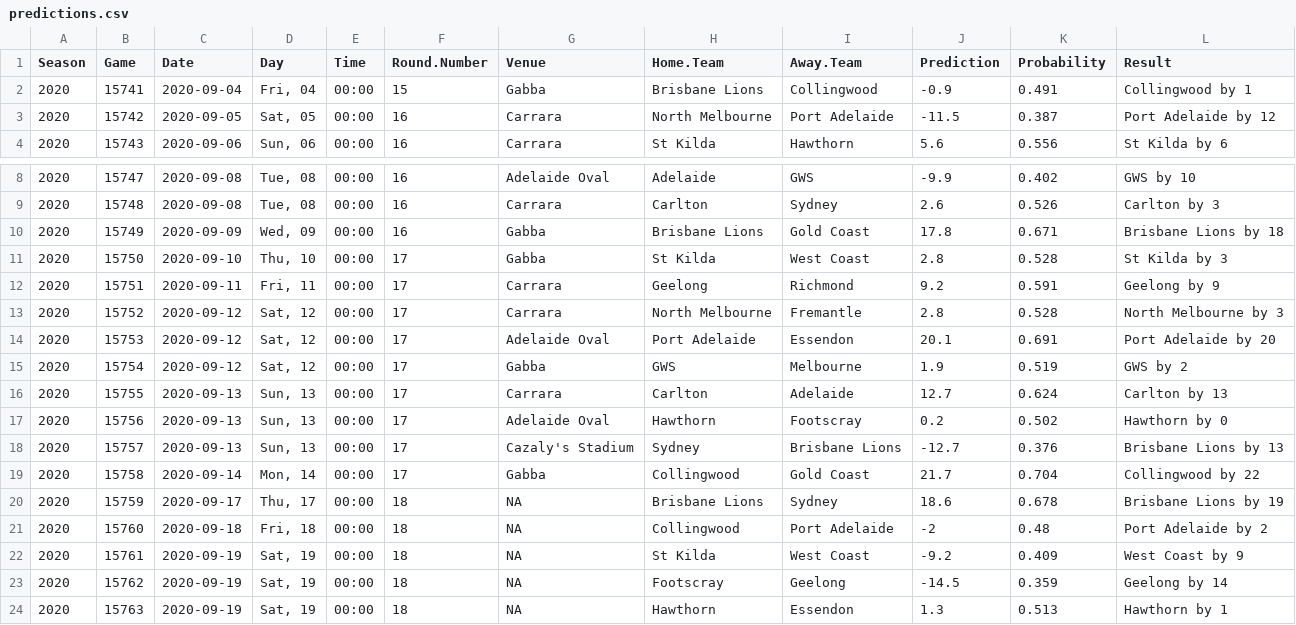
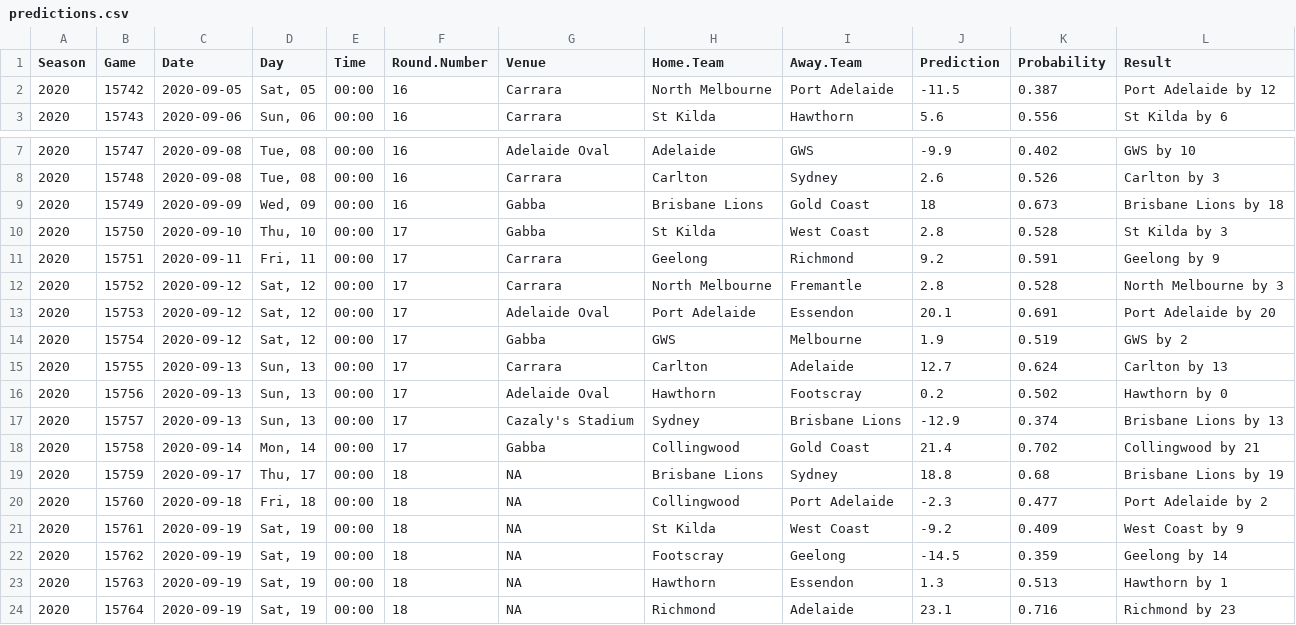
Before and after one commit to jimmyday12/plussixoneblog, a CSV file: data_files/raw-data/predictions.csv, drawn as a sheet; only a part is shown, gaps mark what is left out; the shorter side is filled out with more unchanged rows.

Commit message:
refreshing data and rebuilding site

```diff
--- a/data_files/raw-data/predictions.csv
+++ b/data_files/raw-data/predictions.csv
@@ -1,3 +1,2 @@
 Season,Game,Date,Day,Time,Round.Number,Venue,Home.Team,Away.Team,Prediction,Probability,Result
-2020,15741,2020-09-04,"Fri, 04",00:00,15,Gabba,Brisbane Lions,Collingwood,-0.9,0.491,Collingwood by 1
 2020,15742,2020-09-05,"Sat, 05",00:00,16,Carrara,North Melbourne,Port Adelaide,-11.5,0.387,Port Adelaide by 12
@@ -9,3 +8,3 @@ Season,Game,Date,Day,Time,Round.Number,Venue,Home.Team,Away.Team,Prediction,Prob
 2020,15748,2020-09-08,"Tue, 08",00:00,16,Carrara,Carlton,Sydney,2.6,0.526,Carlton by 3
-2020,15749,2020-09-09,"Wed, 09",00:00,16,Gabba,Brisbane Lions,Gold Coast,17.8,0.671,Brisbane Lions by 18
+2020,15749,2020-09-09,"Wed, 09",00:00,16,Gabba,Brisbane Lions,Gold Coast,18,0.673,Brisbane Lions by 18
 2020,15750,2020-09-10,"Thu, 10",00:00,17,Gabba,St Kilda,West Coast,2.8,0.528,St Kilda by 3
@@ -17,6 +16,6 @@ Season,Game,Date,Day,Time,Round.Number,Venue,Home.Team,Away.Team,Prediction,Prob
 2020,15756,2020-09-13,"Sun, 13",00:00,17,Adelaide Oval,Hawthorn,Footscray,0.2,0.502,Hawthorn by 0
-2020,15757,2020-09-13,"Sun, 13",00:00,17,Cazaly's Stadium,Sydney,Brisbane Lions,-12.7,0.376,Brisbane Lions by 13
-2020,15758,2020-09-14,"Mon, 14",00:00,17,Gabba,Collingwood,Gold Coast,21.7,0.704,Collingwood by 22
-2020,15759,2020-09-17,"Thu, 17",00:00,18,NA,Brisbane Lions,Sydney,18.6,0.678,Brisbane Lions by 19
-2020,15760,2020-09-18,"Fri, 18",00:00,18,NA,Collingwood,Port Adelaide,-2,0.48,Port Adelaide by 2
+2020,15757,2020-09-13,"Sun, 13",00:00,17,Cazaly's Stadium,Sydney,Brisbane Lions,-12.9,0.374,Brisbane Lions by 13
+2020,15758,2020-09-14,"Mon, 14",00:00,17,Gabba,Collingwood,Gold Coast,21.4,0.702,Collingwood by 21
+2020,15759,2020-09-17,"Thu, 17",00:00,18,NA,Brisbane Lions,Sydney,18.8,0.68,Brisbane Lions by 19
+2020,15760,2020-09-18,"Fri, 18",00:00,18,NA,Collingwood,Port Adelaide,-2.3,0.477,Port Adelaide by 2
 2020,15761,2020-09-19,"Sat, 19",00:00,18,NA,St Kilda,West Coast,-9.2,0.409,West Coast by 9
```
Also changed, not shown: data_files/raw-data/AFLM_sims_positions.csv, data_files/raw-data/AFLM_sims_summary.csv, 32 other files.
